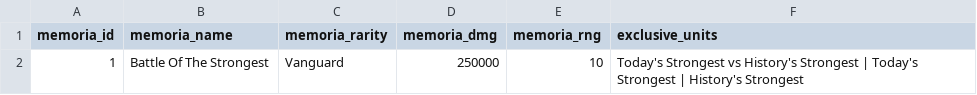
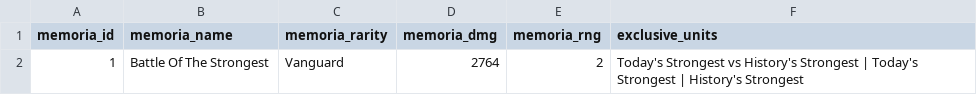
Before and after one commit to sableHoujuu/av-stat-calculator, a CSV file: data/memoria.csv, drawn as a sheet.

Commit message:
fixed incorrect values

```diff
--- a/data/memoria.csv
+++ b/data/memoria.csv
@@ -1,2 +1,2 @@
 memoria_id,memoria_name,memoria_rarity,memoria_dmg,memoria_rng,exclusive_units
-1,Battle Of The Strongest,Vanguard,250000,10,Today's Strongest vs History's Strongest | Today's Strongest | History's Strongest
+1,Battle Of The Strongest,Vanguard,2764,2,Today's Strongest vs History's Strongest | Today's Strongest | History's Strongest
```
